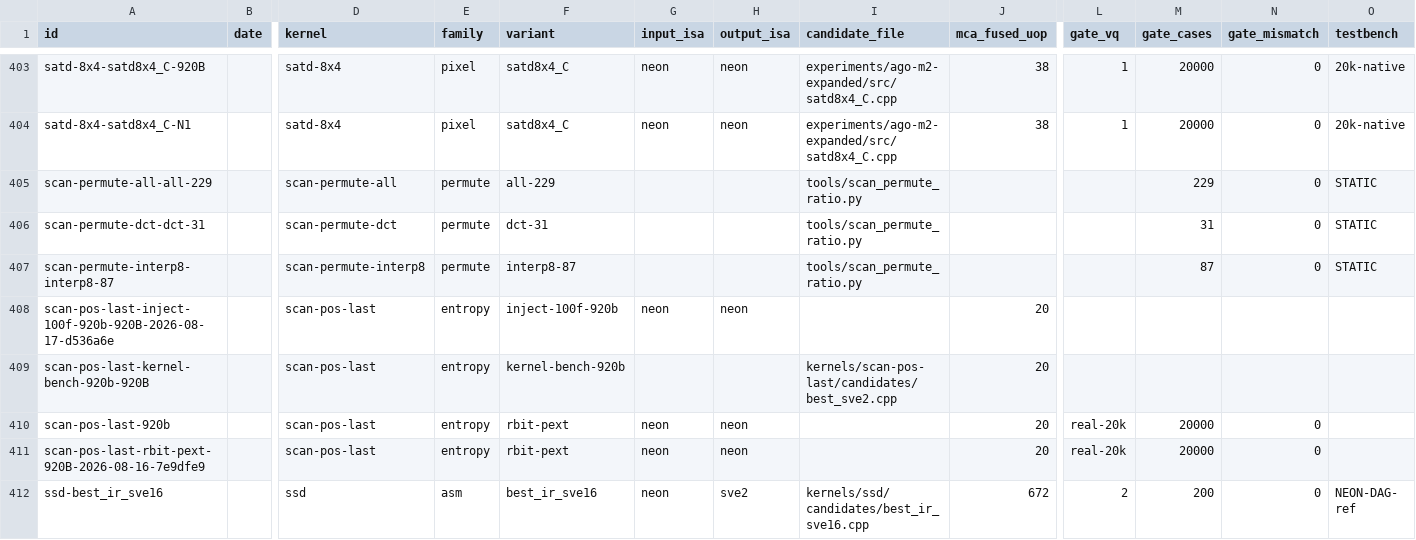
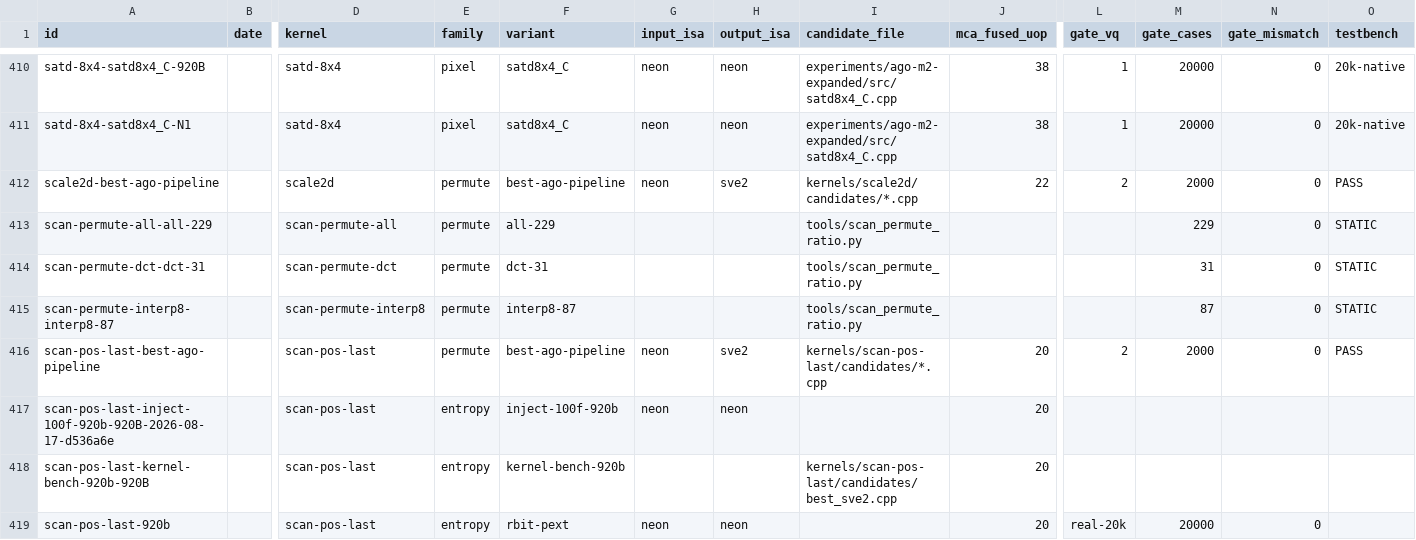
Before and after one commit to chiro2001/a64-simd-dyn-optimizer, a CSV file: data/kernel-test-db.csv, drawn as a sheet; only a part is shown, gaps mark what is left out; the shorter side is filled out with more unchanged rows; rows hold the shown columns only; the diff covers the shown part only; the diff names each change by its address in the sheet, - before the commit and + after, or states it on an @@ line.

Commit message:
misc 11 kernels into auto-search (139 kernels)
- mc/ssd/sad-32/pu-addavg/pu-copy-pp/scan-pos-last/sign/scale2d/
  pel-filter-luma-strong/find-pos-first-last/sao all gated bit-exact
  (fused 5-269). Local corpus essentially fully wired (remaining:
  dequant no-candidate, interp4 SVE2p3-only).
- TestMiscCovers (+1); DB 423 rows; docs/82 +1 row.

```diff
--- a/data/kernel-test-db.csv
+++ b/data/kernel-test-db.csv
+row 412: scale2d-best-ago-pipeline |  | scale2d | permute | best-ago-pipeline | neon | sve2 | kernels/scale2d/candidates/*.cpp | 22 | 2 | 2000 | 0 | PASS
+row 416: scan-pos-last-best-ago-pipeline |  | scan-pos-last | permute | best-ago-pipeline | neon | sve2 | kernels/scan-pos-last/candidates/*.cpp | 20 | 2 | 2000 | 0 | PASS
```
Also changed, not shown: 9 added rows elsewhere in this file, 28 other files.
